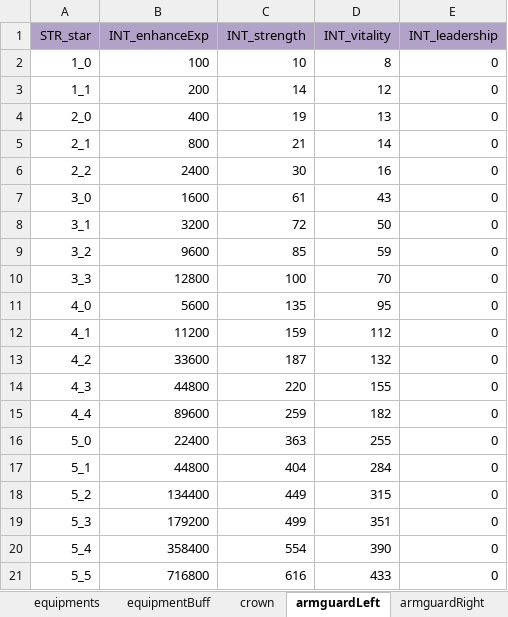
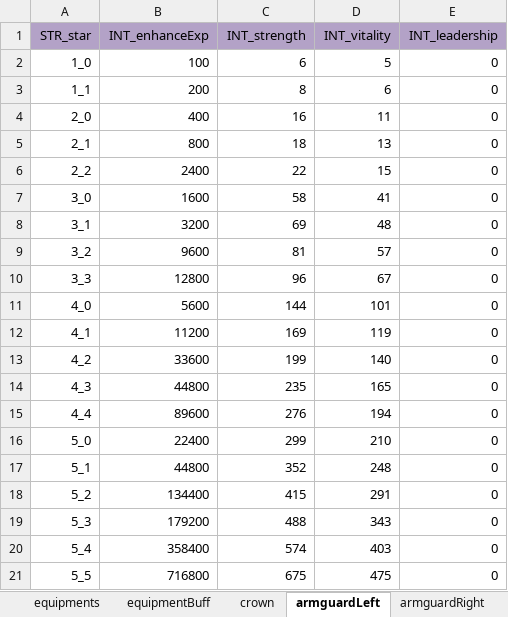
Before and after one commit to ModunZhang/kod_client, an Excel workbook: gameData/shared/DragonEquipments.xlsx, sheet armguardLeft, drawn as a sheet; values as stored, in another font and other column widths than the file's, no borders; the diff names each change by its address in the sheet, - before the commit and + after, or states it on an @@ line.

```diff
--- a/gameData/shared/DragonEquipments.xlsx (sheet armguardLeft)
+++ b/gameData/shared/DragonEquipments.xlsx (sheet armguardLeft)
-C2 (INT_strength): 10
+C2 (INT_strength): 6
-D2 (INT_vitality): 8
+D2 (INT_vitality): 5
-C3 (INT_strength): 14
+C3 (INT_strength): 8
-D3 (INT_vitality): 12
+D3 (INT_vitality): 6
-C4 (INT_strength): 19
+C4 (INT_strength): 16
-D4 (INT_vitality): 13
+D4 (INT_vitality): 11
-C5 (INT_strength): 21
+C5 (INT_strength): 18
-D5 (INT_vitality): 14
+D5 (INT_vitality): 13
-C6 (INT_strength): 30
+C6 (INT_strength): 22
-D6 (INT_vitality): 16
+D6 (INT_vitality): 15
-C7 (INT_strength): 61
+C7 (INT_strength): 58
-D7 (INT_vitality): 43
+D7 (INT_vitality): 41
-C8 (INT_strength): 72
+C8 (INT_strength): 69
-D8 (INT_vitality): 50
+D8 (INT_vitality): 48
-C9 (INT_strength): 85
+C9 (INT_strength): 81
-D9 (INT_vitality): 59
+D9 (INT_vitality): 57
-C10 (INT_strength): 100
+C10 (INT_strength): 96
-D10 (INT_vitality): 70
+D10 (INT_vitality): 67
-C11 (INT_strength): 135
+C11 (INT_strength): 144
-D11 (INT_vitality): 95
+D11 (INT_vitality): 101
-C12 (INT_strength): 159
+C12 (INT_strength): 169
-D12 (INT_vitality): 112
+D12 (INT_vitality): 119
-C13 (INT_strength): 187
+C13 (INT_strength): 199
-D13 (INT_vitality): 132
+D13 (INT_vitality): 140
-C14 (INT_strength): 220
+C14 (INT_strength): 235
-D14 (INT_vitality): 155
+D14 (INT_vitality): 165
-C15 (INT_strength): 259
+C15 (INT_strength): 276
-D15 (INT_vitality): 182
+D15 (INT_vitality): 194
-C16 (INT_strength): 363
+C16 (INT_strength): 299
-D16 (INT_vitality): 255
+D16 (INT_vitality): 210
-C17 (INT_strength): 404
+C17 (INT_strength): 352
-D17 (INT_vitality): 284
+D17 (INT_vitality): 248
-C18 (INT_strength): 449
+C18 (INT_strength): 415
-D18 (INT_vitality): 315
+D18 (INT_vitality): 291
-C19 (INT_strength): 499
+C19 (INT_strength): 488
-D19 (INT_vitality): 351
+D19 (INT_vitality): 343
-C20 (INT_strength): 554
+C20 (INT_strength): 574
-D20 (INT_vitality): 390
+D20 (INT_vitality): 403
-C21 (INT_strength): 616
+C21 (INT_strength): 675
-D21 (INT_vitality): 433
+D21 (INT_vitality): 475
```
Also changed, not shown: sheet crown, sheet armguardRight, sheet chest, sheet sting, sheet equipmentBuff, sheet orb, gameData/shared/Dragons.xlsx, 10 other files.
